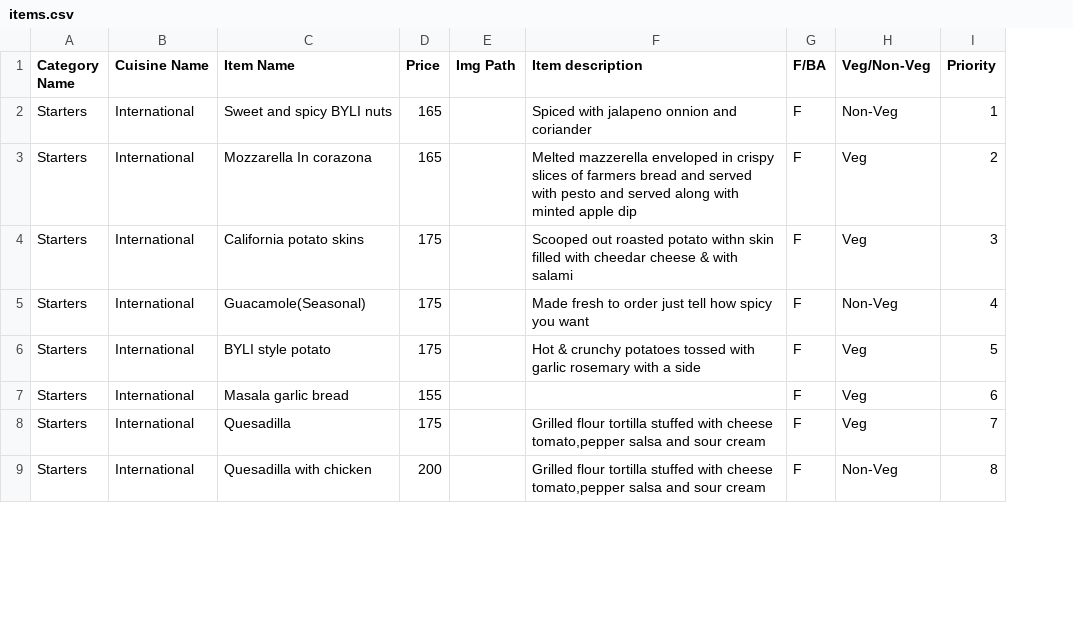
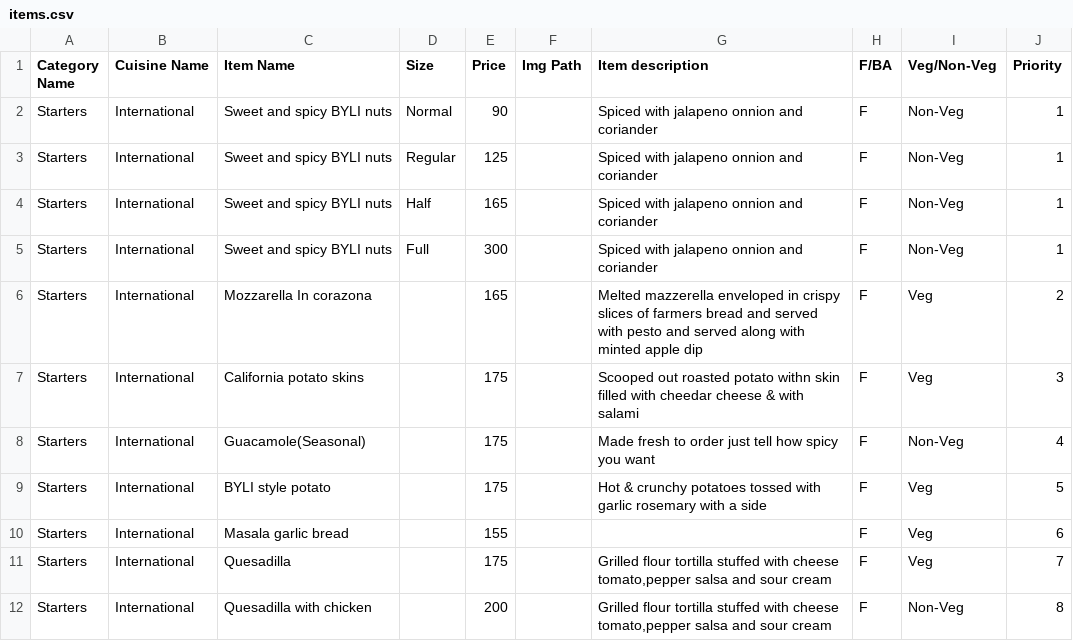
Before and after one commit to stanyjude1/WaiterApp, a CSV file: items.csv, drawn as a sheet; only a part is shown; addresses are those after the commit; the diff names each change by its address in the sheet, - before the commit and + after, or states it on an @@ line.

```diff
--- a/items.csv
+++ b/items.csv
+column D (Size), row 4: Half
+row 2: Starters | International | Sweet and spicy BYLI nuts | Normal | 90 |  | Spiced with jalapeno onnion and coriander | F | Non-Veg | 1
+row 3: Starters | International | Sweet and spicy BYLI nuts | Regular | 125 |  | Spiced with jalapeno onnion and coriander | F | Non-Veg | 1
+row 5: Starters | International | Sweet and spicy BYLI nuts | Full | 300 |  | Spiced with jalapeno onnion and coriander | F | Non-Veg | 1
```
Also changed, not shown: 2 other files.
